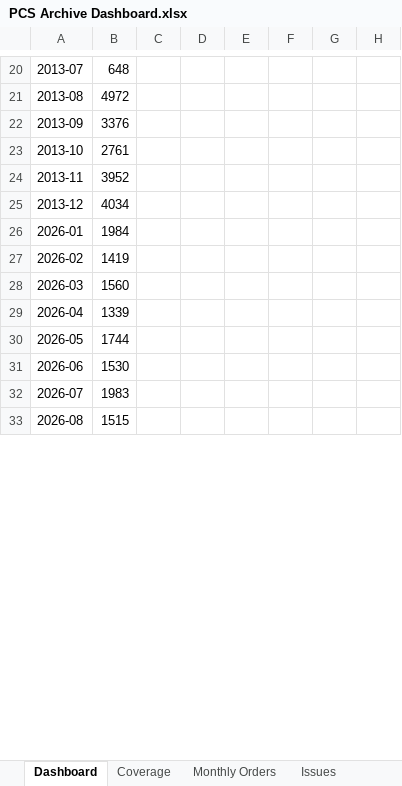
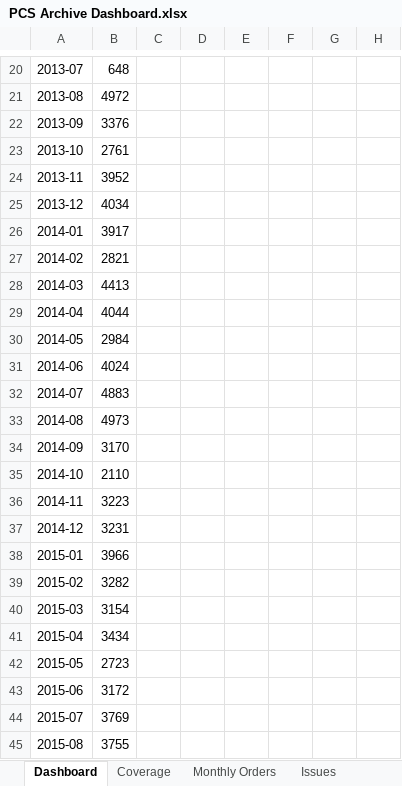
Before and after one commit to sbarnhart/pcs-archive-dashboard, an Excel workbook: dashboard-output/PCS Archive Dashboard.xlsx, sheet Dashboard, drawn as a sheet; only a part is shown, gaps mark what is left out; the shorter side is filled out with more unchanged rows; values as stored, in another font and other column widths than the file's, no borders; charts and pictures not drawn; the diff covers the shown part only; the diff names each change by its address in the sheet, - before the commit and + after, or states it on an @@ line.

```diff
--- a/dashboard-output/PCS Archive Dashboard.xlsx (sheet Dashboard)
+++ b/dashboard-output/PCS Archive Dashboard.xlsx (sheet Dashboard)
+row 26: 2014-01 | 3917
+row 27: 2014-02 | 2821
+row 28: 2014-03 | 4413
+row 29: 2014-04 | 4044
+row 30: 2014-05 | 2984
+row 31: 2014-06 | 4024
+row 32: 2014-07 | 4883
+row 33: 2014-08 | 4973
+row 34: 2014-09 | 3170
+row 35: 2014-10 | 2110
+row 36: 2014-11 | 3223
+row 37: 2014-12 | 3231
+row 38: 2015-01 | 3966
+row 39: 2015-02 | 3282
+row 40: 2015-03 | 3154
+row 41: 2015-04 | 3434
+row 42: 2015-05 | 2723
+row 43: 2015-06 | 3172
+row 44: 2015-07 | 3769
+row 45: 2015-08 | 3755
```
Also changed, not shown: 53 added rows and 3 edited cells elsewhere in this sheet, sheet Monthly Orders, sheet Coverage, charts or pictures, 5 other files.
